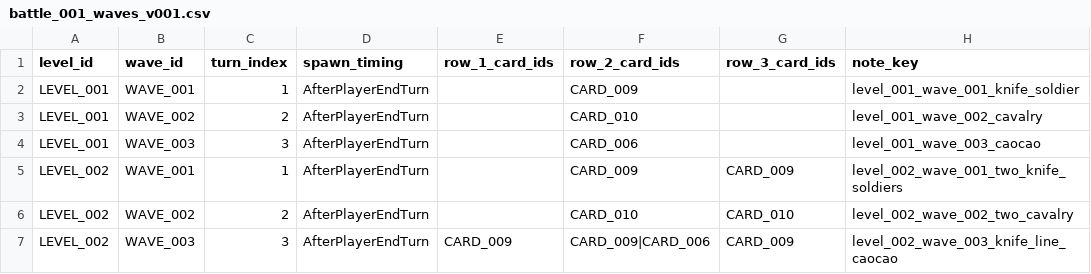
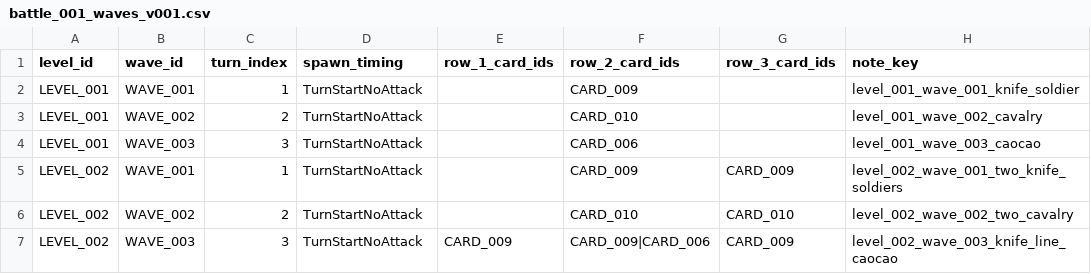
Before and after one commit to noctiseed/UnifyCountry, a CSV file: Assets/_Project/Configs/Waves/battle_001_waves_v001.csv, drawn as a sheet.

```diff
--- a/Assets/_Project/Configs/Waves/battle_001_waves_v001.csv
+++ b/Assets/_Project/Configs/Waves/battle_001_waves_v001.csv
@@ -1,7 +1,7 @@
 level_id,wave_id,turn_index,spawn_timing,row_1_card_ids,row_2_card_ids,row_3_card_ids,note_key
-LEVEL_001,WAVE_001,1,AfterPlayerEndTurn,,CARD_009,,level_001_wave_001_knife_soldier
-LEVEL_001,WAVE_002,2,AfterPlayerEndTurn,,CARD_010,,level_001_wave_002_cavalry
-LEVEL_001,WAVE_003,3,AfterPlayerEndTurn,,CARD_006,,level_001_wave_003_caocao
-LEVEL_002,WAVE_001,1,AfterPlayerEndTurn,,CARD_009,CARD_009,level_002_wave_001_two_knife_soldiers
-LEVEL_002,WAVE_002,2,AfterPlayerEndTurn,,CARD_010,CARD_010,level_002_wave_002_two_cavalry
-LEVEL_002,WAVE_003,3,AfterPlayerEndTurn,CARD_009,CARD_009|CARD_006,CARD_009,level_002_wave_003_knife_line_caocao
+LEVEL_001,WAVE_001,1,TurnStartNoAttack,,CARD_009,,level_001_wave_001_knife_soldier
+LEVEL_001,WAVE_002,2,TurnStartNoAttack,,CARD_010,,level_001_wave_002_cavalry
+LEVEL_001,WAVE_003,3,TurnStartNoAttack,,CARD_006,,level_001_wave_003_caocao
+LEVEL_002,WAVE_001,1,TurnStartNoAttack,,CARD_009,CARD_009,level_002_wave_001_two_knife_soldiers
+LEVEL_002,WAVE_002,2,TurnStartNoAttack,,CARD_010,CARD_010,level_002_wave_002_two_cavalry
+LEVEL_002,WAVE_003,3,TurnStartNoAttack,CARD_009,CARD_009|CARD_006,CARD_009,level_002_wave_003_knife_line_caocao
```
Also changed, not shown: Assets/_Project/Configs/Levels/battle_001_rules_v001.csv, 5 other files.
